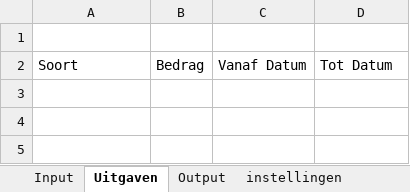
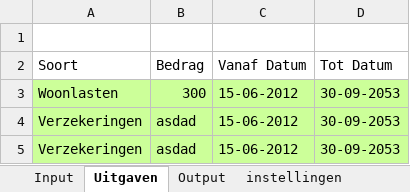
Before and after one commit to rhazen35/blueberry_demo, an Excel workbook: web/files/excel_calculators_tmp/12c6fc06c99a462375eeb3f43dfd832b08ca9e17.xlsx, sheet Uitgaven, drawn as a sheet; values as stored, in another font and other column widths than the file's, no borders; the diff names each change by its address in the sheet, - before the commit and + after, or states it on an @@ line.

```diff
--- a/web/files/excel_calculators_tmp/12c6fc06c99a462375eeb3f43dfd832b08ca9e17.xlsx (sheet Uitgaven)
+++ b/web/files/excel_calculators_tmp/12c6fc06c99a462375eeb3f43dfd832b08ca9e17.xlsx (sheet Uitgaven)
+row 3: Woonlasten | 300 | 15-06-2012 | 30-09-2053
+row 4: Verzekeringen | asdad | 15-06-2012 | 30-09-2053
+row 5: Verzekeringen | asdad | 15-06-2012 | 30-09-2053
```
Also changed, not shown: sheet Output, sheet Input, sheet instellingen, 12 other files.
